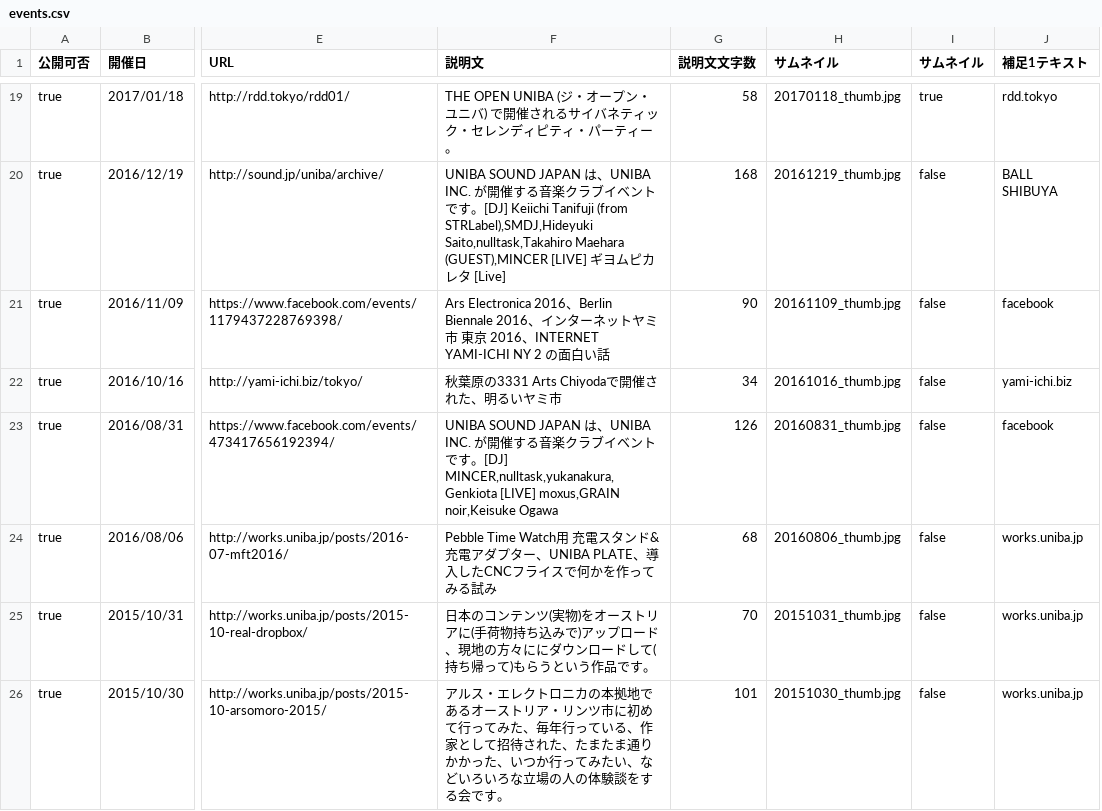
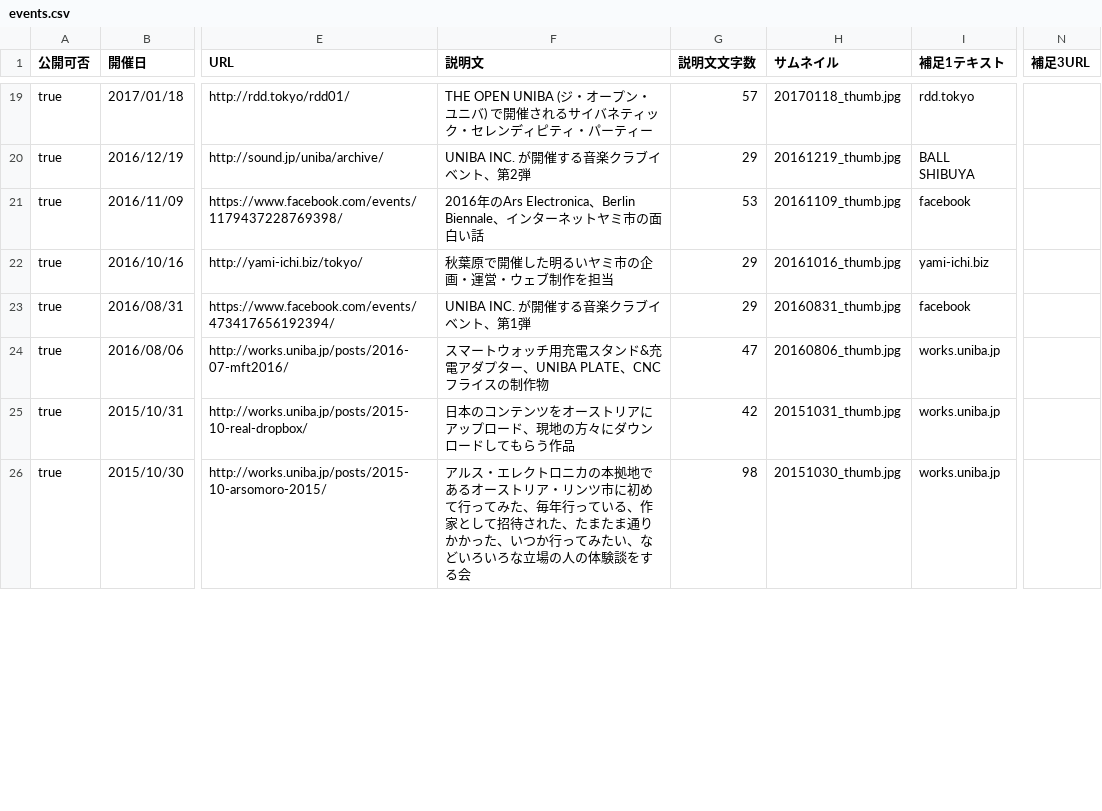
Before and after one commit to uniba/uniba.github.io, a CSV file: data/events.csv, drawn as a sheet; only a part is shown, gaps mark what is left out; removed rows and columns are numbered as before the commit, all else as after; the diff covers the shown part only; the diff names each change by its address in the sheet, - before the commit and + after, or states it on an @@ line.

```diff
--- a/data/events.csv
+++ b/data/events.csv
-column I (サムネイル), rows 19-26: true | false | false | false | false | false | false | false
+column N (補足3URL), empty
-F19 (説明文): …ーティー。
+F19 (説明文): …ーティー
-G19 (説明文文字数): 58
+G19 (説明文文字数): 57
-F20 (説明文): UNIBA SOUND JAPAN は、UNIBA INC. が開催する音楽クラブイベントです。[DJ] Keiichi Tanifuji (from STRLabel),SMDJ,Hideyuki Saito,nulltask,Takahiro Maehara (GUEST),MINCER [LIVE] ギヨムピカレタ [Live]
+F20 (説明文): UNIBA INC. が開催する音楽クラブイベント、第2弾
-G20 (説明文文字数): 168
+G20 (説明文文字数): 29
-F21 (説明文): Ars Electronica 2016、Berlin Biennale 2016、インターネットヤミ市 東京 2016、INTERNET YAMI-ICHI NY 2 の面…
+F21 (説明文): 2016年のArs Electronica、Berlin Biennale、インターネットヤミ市の面…
-G21 (説明文文字数): 90
+G21 (説明文文字数): 53
-F22 (説明文): 秋葉原の3331 Arts Chiyodaで開催された、明るいヤミ市
+F22 (説明文): 秋葉原で開催した明るいヤミ市の企画・運営・ウェブ制作を担当
-G22 (説明文文字数): 34
+G22 (説明文文字数): 29
-F23 (説明文): UNIBA SOUND JAPAN は、UNIBA INC. が開催する音楽クラブイベントです。[DJ] MINCER,nulltask,yukanakura,Genkiota [LIVE] moxus,GRAIN noir,Keisuke Ogawa
+F23 (説明文): UNIBA INC. が開催する音楽クラブイベント、第1弾
-G23 (説明文文字数): 126
+G23 (説明文文字数): 29
-F24 (説明文): Pebble Time Watch用 充電スタンド&充電アダプター、UNIBA PLATE、導入したCNCフライスで何かを作ってみる試み
+F24 (説明文): スマートウォッチ用充電スタンド&充電アダプター、UNIBA PLATE、CNCフライスの制作物
-G24 (説明文文字数): 68
+G24 (説明文文字数): 47
-F25 (説明文): …ンテンツ(実物)をオーストリアに(手荷物持ち込みで)アップロード、現地の方々ににダウンロードして(持ち帰って)もらうという作品です。
+F25 (説明文): …ンテンツをオーストリアにアップロード、現地の方々にダウンロードしてもらう作品
-G25 (説明文文字数): 70
+G25 (説明文文字数): 42
-F26 (説明文): …をする会です。
+F26 (説明文): …をする会
-G26 (説明文文字数): 101
+G26 (説明文文字数): 98
```
Also changed, not shown: 88 edited cells elsewhere in this file, 2 other files.
